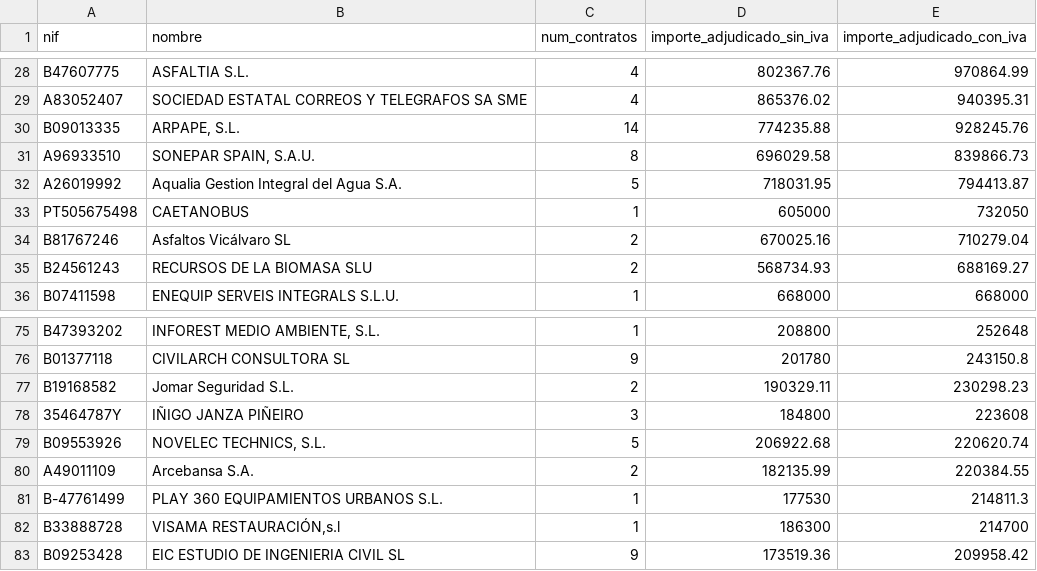
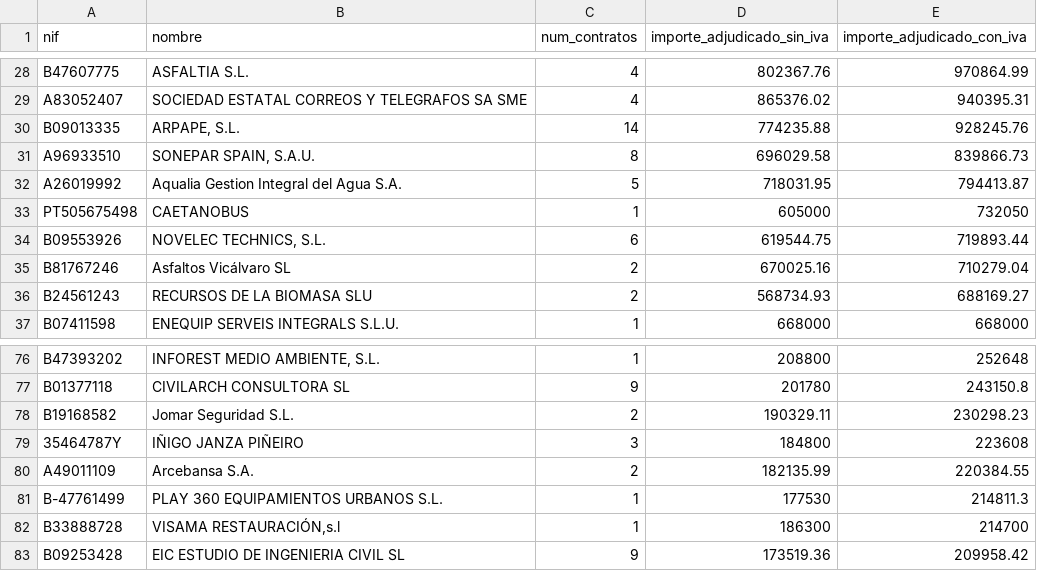
Before and after one commit to willyaranda/contratacion-estado, a CSV file: docs/datos/adjudicatarios.csv, drawn as a sheet; only a part is shown, gaps mark what is left out.

```diff
--- a/docs/datos/adjudicatarios.csv
+++ b/docs/datos/adjudicatarios.csv
@@ -33,2 +33,3 @@ A26019992,Aqualia Gestion Integral del Agua S.A.,5,718031.95,794413.87
 PT505675498,CAETANOBUS,1,605000,732050
+B09553926,"NOVELEC TECHNICS, S.L.",6,619544.75,719893.44
 B81767246,Asfaltos Vicálvaro SL,2,670025.16,710279.04
@@ -78,3 +79,2 @@ B19168582,Jomar Seguridad S.L.,2,190329.11,230298.23
 35464787Y,IÑIGO JANZA PIÑEIRO,3,184800,223608
-B09553926,"NOVELEC TECHNICS, S.L.",5,206922.68,220620.74
 A49011109,Arcebansa S.A.,2,182135.99,220384.55
```
Also changed, not shown: docs/datos/contratos.csv, 15 other files.
